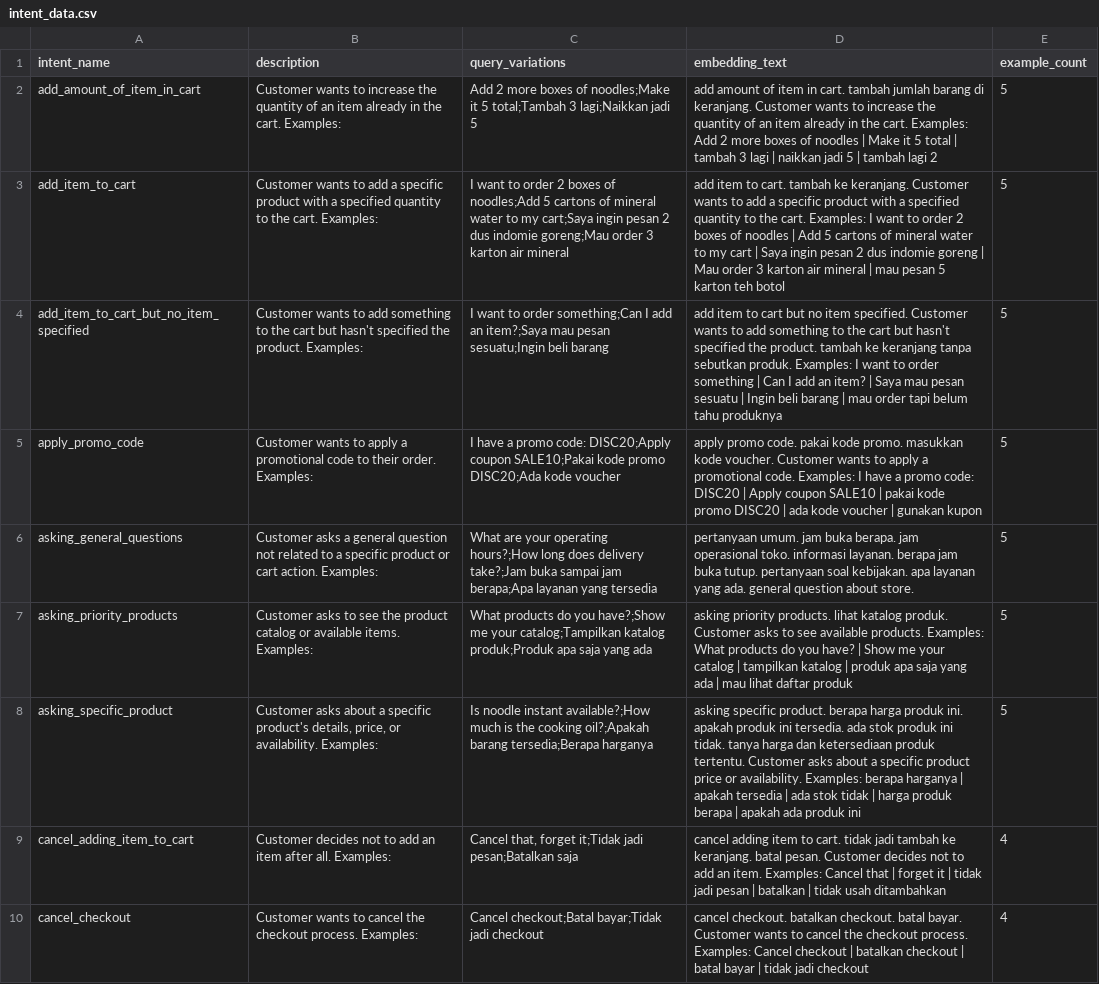
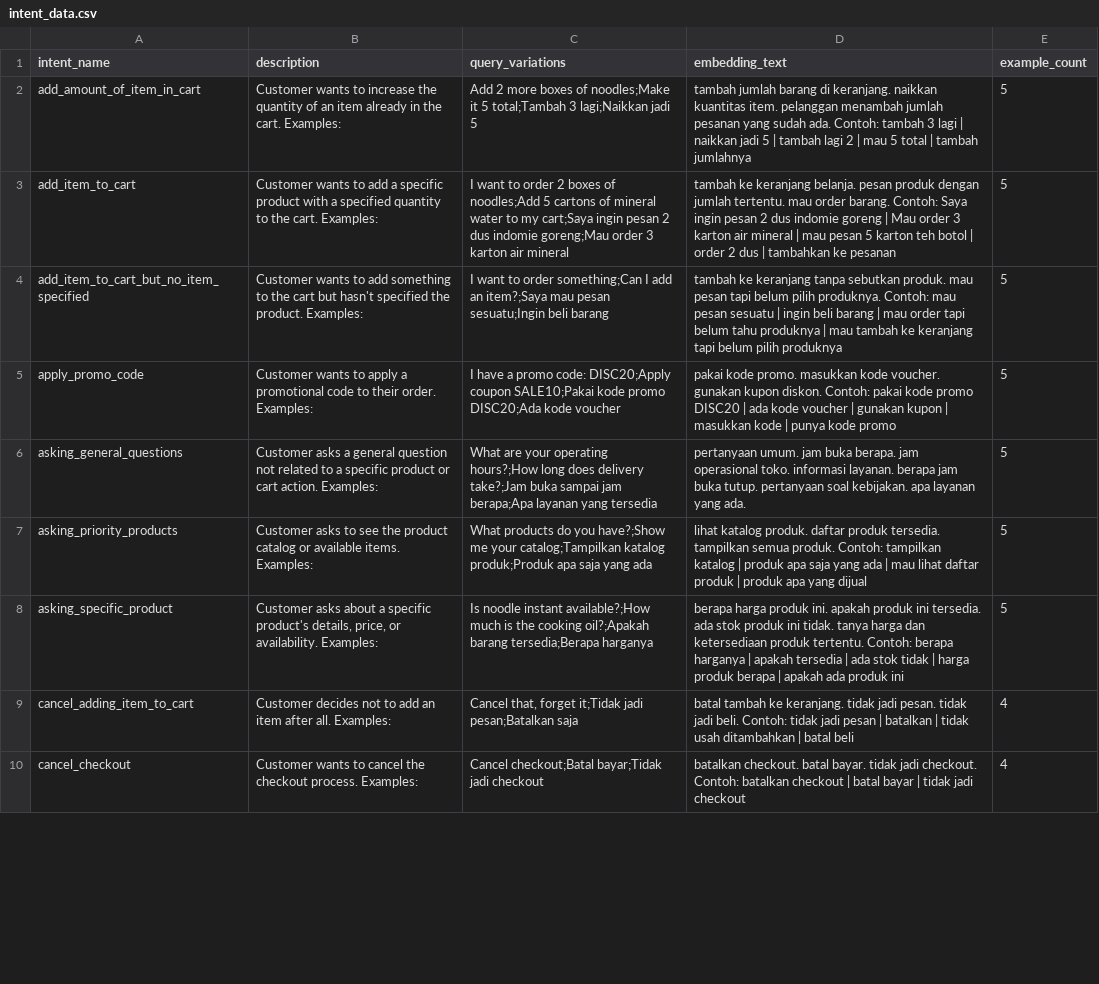
Before and after one commit to adiatmaja/chromadb-rag-chatbot, a CSV file: data/intent_data.csv, drawn as a sheet; only a part is shown; the diff covers the shown part only; the diff names each change by its address in the sheet, - before the commit and + after, or states it on an @@ line.

Commit message:
perf: rewrite intent embeddings to pure Indonesian, fix FAQ labels
Now that the embedding model is Indonesian-specialist
(LazarusNLP/all-indo-e5-small-v4), English boilerplate in embedding
texts dilutes the signal. Changes:

- data/intent_data.csv: rewrite all 18 intent embedding_text fields to
  pure Indonesian (remove English descriptions and examples). Intent
  scores improved significantly, e.g.:
    apply_promo_code  0.475 -> 0.719
    greeting_intent   0.252 -> 0.479
    lihat katalog     0.587 -> 0.791
    farewell          0.350 -> 0.472

- scripts/indexing/index_faq_csv.py: change embedding label format from
  "Question: ... Answer: ..." to "Pertanyaan: ... Jawaban: ..." to
  match the Indonesian-only model and FAQ content language

All 44 retrieval tests pass (11 products, 15 FAQs, 18 intents).

```diff
--- a/data/intent_data.csv
+++ b/data/intent_data.csv
-D2 (embedding_text): add amount of item in cart. tambah jumlah barang di keranjang. Customer wants to increase the quantity of an item already in the cart. Examples: Add 2 more boxes of noodles | Make it 5 total | tambah 3 lagi | naikkan jadi 5 | tambah lagi 2
+D2 (embedding_text): tambah jumlah barang di keranjang. naikkan kuantitas item. pelanggan menambah jumlah pesanan yang sudah ada. Contoh: tambah 3 lagi | naikkan jadi 5 | tambah lagi 2 | mau 5 total | tambah jumlahnya
-D3 (embedding_text): add item to cart. tambah ke keranjang. Customer wants to add a specific product with a specified quantity to the cart. Examples: I want to order 2 boxes of noodles | Add 5 cartons of mineral water to my cart | Saya ingin pesan 2 dus indomie goreng | Mau order 3 karton air mineral | mau pesan 5 karton teh botol
+D3 (embedding_text): tambah ke keranjang belanja. pesan produk dengan jumlah tertentu. mau order barang. Contoh: Saya ingin pesan 2 dus indomie goreng | Mau order 3 karton air mineral | mau pesan 5 karton teh botol | order 2 dus | tambahkan ke pesanan
-D4 (embedding_text): add item to cart but no item specified. Customer wants to add something to the cart but hasn't specified the product. tambah ke keranjang tanpa sebutkan produk. Examples: I want to order something | Can I add an item? | Saya mau pesan sesuatu | Ingin beli barang | mau order tapi belum tahu produknya
+D4 (embedding_text): tambah ke keranjang tanpa sebutkan produk. mau pesan tapi belum pilih produknya. Contoh: mau pesan sesuatu | ingin beli barang | mau order tapi belum tahu produknya | mau tambah ke keranjang tapi belum pilih produknya
-D5 (embedding_text): apply promo code. pakai kode promo. masukkan kode voucher. Customer wants to apply a promotional code. Examples: I have a promo code: DISC20 | Apply coupon SALE10 | pakai kode promo DISC20 | ada kode voucher | gunakan kupon
+D5 (embedding_text): pakai kode promo. masukkan kode voucher. gunakan kupon diskon. Contoh: pakai kode promo DISC20 | ada kode voucher | gunakan kupon | masukkan kode | punya kode promo
-D6 (embedding_text): …yang ada. general question about store.
+D6 (embedding_text): …yang ada.
-D7 (embedding_text): asking priority products. lihat katalog produk. Customer asks to see available products. Examples: What products do you have? | Show me your catalog | tampilkan katalog | produk apa saja yang ada | mau lihat daftar produk
+D7 (embedding_text): lihat katalog produk. daftar produk tersedia. tampilkan semua produk. Contoh: tampilkan katalog | produk apa saja yang ada | mau lihat daftar produk | produk apa yang dijual
-D8 (embedding_text): asking specific product. berapa harga produk ini. apakah produk ini tersedia. ada stok produk ini tidak. tanya harga dan ketersediaan produk tertentu. Customer asks about a specific product price or availability. Examples: berapa harganya…
+D8 (embedding_text): berapa harga produk ini. apakah produk ini tersedia. ada stok produk ini tidak. tanya harga dan ketersediaan produk tertentu. Contoh: berapa harganya…
-D9 (embedding_text): cancel adding item to cart. tidak jadi tambah ke keranjang. batal pesan. Customer decides not to add an item. Examples: Cancel that | forget it | tidak jadi pesan | batalkan | tidak usah ditambahkan
+D9 (embedding_text): batal tambah ke keranjang. tidak jadi pesan. tidak jadi beli. Contoh: tidak jadi pesan | batalkan | tidak usah ditambahkan | batal beli
-D10 (embedding_text): cancel checkout. batalkan checkout. batal bayar. Customer wants to cancel the checkout process. Examples: Cancel checkout | batalkan checkout…
+D10 (embedding_text): batalkan checkout. batal bayar. tidak jadi checkout. Contoh: batalkan checkout…
```
Also changed, not shown: 9 edited cells elsewhere in this file, 1 other file.
